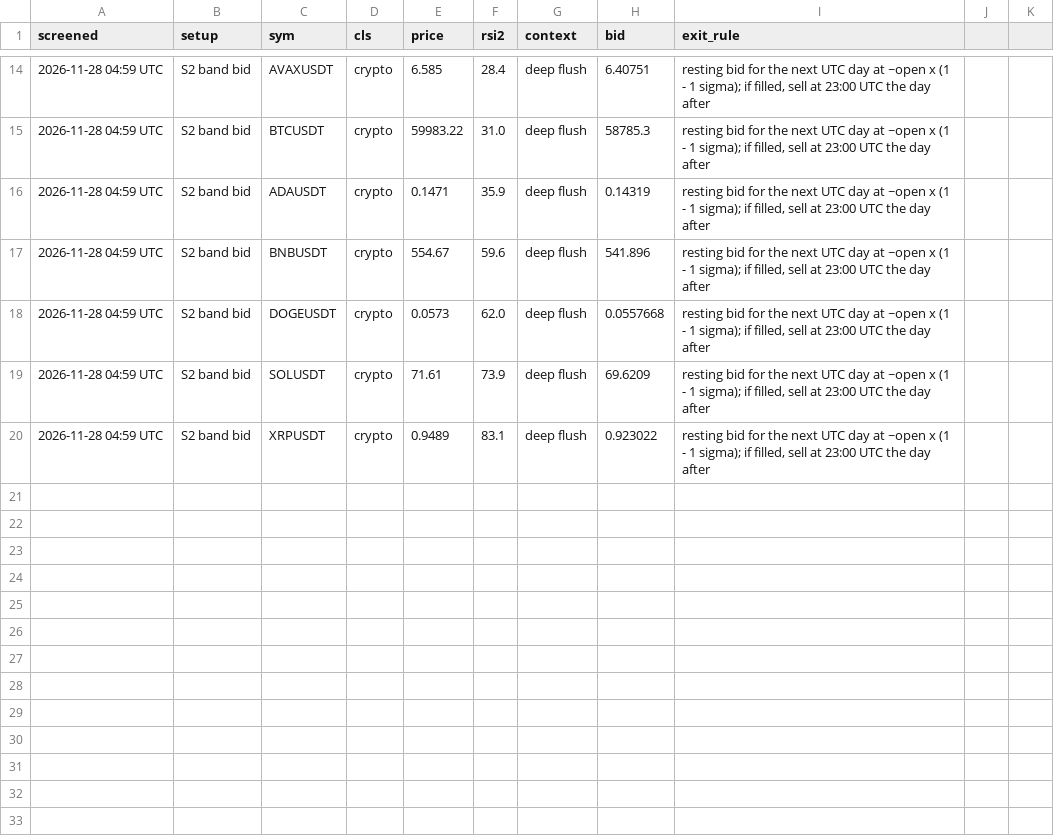
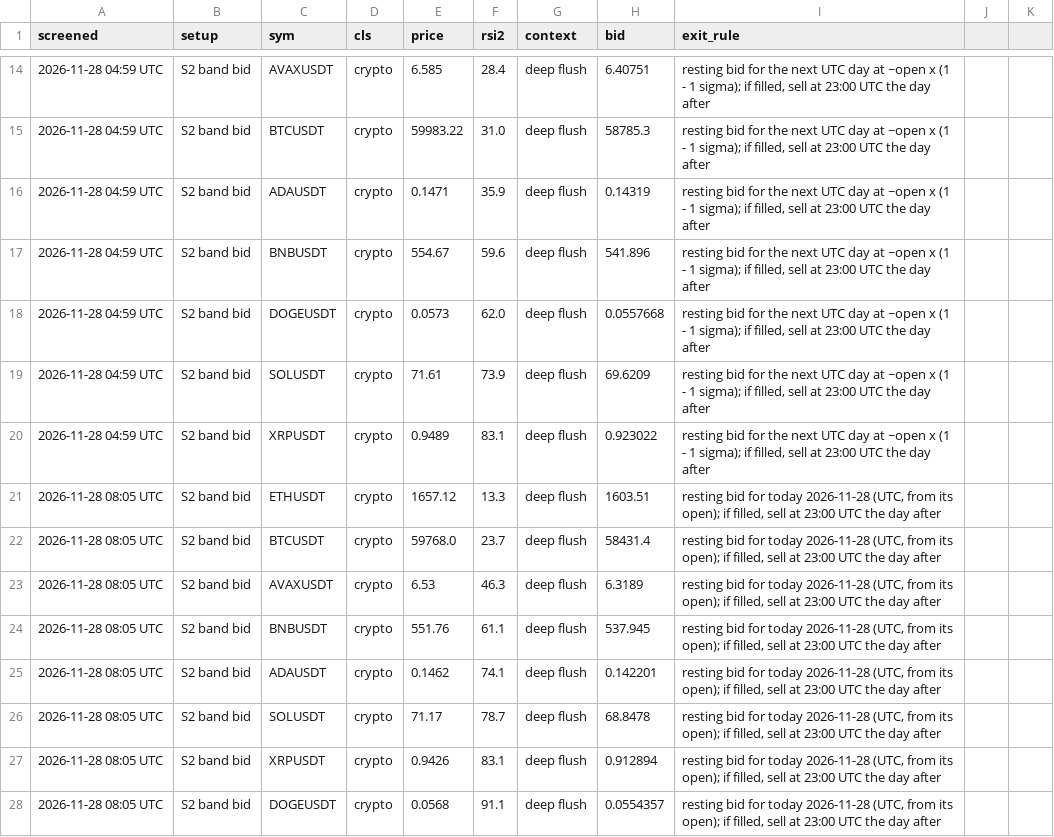
Before and after one commit to davekirk83-stack/qlab, a CSV file: runs/screener/signals.csv, drawn as a sheet; only a part is shown, gaps mark what is left out.

Commit message:
screener results

```diff
--- a/runs/screener/signals.csv
+++ b/runs/screener/signals.csv
@@ -20 +20,9 @@ screened,setup,sym,cls,price,rsi2,context,bid,exit_rule
 2026-11-28 04:59 UTC,S2 band bid,XRPUSDT,crypto,0.9489,83.1,deep flush,0.923022,"resting bid for the next UTC day at ~open x (1 - 1 sigma); if filled, sell at 23:00 UTC the day after"
+2026-11-28 08:05 UTC,S2 band bid,ETHUSDT,crypto,1657.12,13.3,deep flush,1603.51,"resting bid for today 2026-11-28 (UTC, from its open); if filled, sell at 23:00 UTC the day after"
+2026-11-28 08:05 UTC,S2 band bid,BTCUSDT,crypto,59768.0,23.7,deep flush,58431.4,"resting bid for today 2026-11-28 (UTC, from its open); if filled, sell at 23:00 UTC the day after"
+2026-11-28 08:05 UTC,S2 band bid,AVAXUSDT,crypto,6.53,46.3,deep flush,6.3189,"resting bid for today 2026-11-28 (UTC, from its open); if filled, sell at 23:00 UTC the day after"
+2026-11-28 08:05 UTC,S2 band bid,BNBUSDT,crypto,551.76,61.1,deep flush,537.945,"resting bid for today 2026-11-28 (UTC, from its open); if filled, sell at 23:00 UTC the day after"
+2026-11-28 08:05 UTC,S2 band bid,ADAUSDT,crypto,0.1462,74.1,deep flush,0.142201,"resting bid for today 2026-11-28 (UTC, from its open); if filled, sell at 23:00 UTC the day after"
+2026-11-28 08:05 UTC,S2 band bid,SOLUSDT,crypto,71.17,78.7,deep flush,68.8478,"resting bid for today 2026-11-28 (UTC, from its open); if filled, sell at 23:00 UTC the day after"
+2026-11-28 08:05 UTC,S2 band bid,XRPUSDT,crypto,0.9426,83.1,deep flush,0.912894,"resting bid for today 2026-11-28 (UTC, from its open); if filled, sell at 23:00 UTC the day after"
+2026-11-28 08:05 UTC,S2 band bid,DOGEUSDT,crypto,0.0568,91.1,deep flush,0.0554357,"resting bid for today 2026-11-28 (UTC, from its open); if filled, sell at 23:00 UTC the day after"
```
Also changed, not shown: 1 other file.
